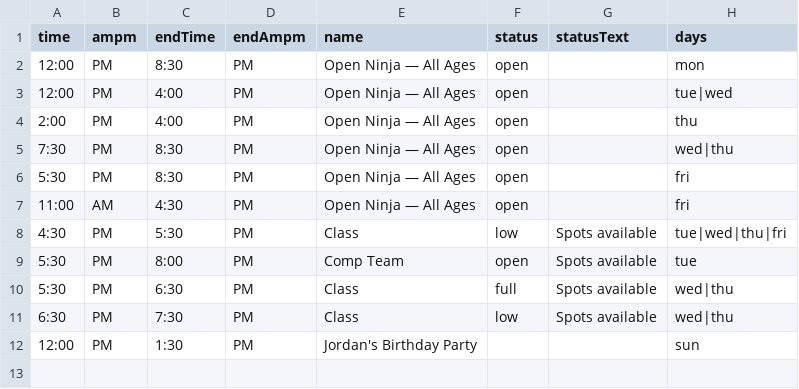
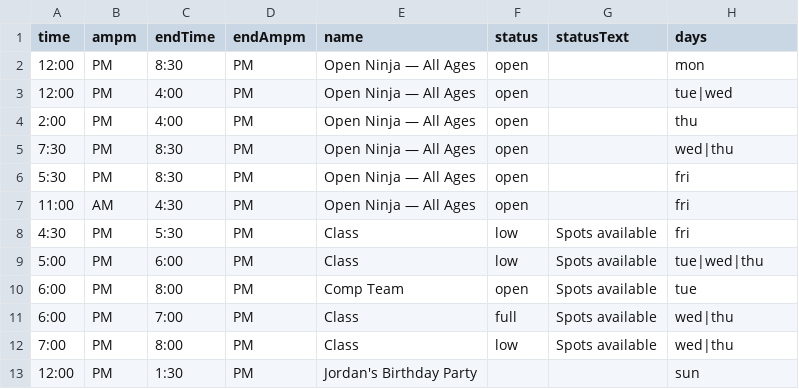
Before and after one commit to MasterCosmo/tcn-display, a CSV file: schedule.csv, drawn as a sheet.

Commit message:
Update schedule.csv

```diff
--- a/schedule.csv
+++ b/schedule.csv
@@ -7,6 +7,7 @@ time,ampm,endTime,endAmpm,name,status,statusText,days
 11:00,AM,4:30,PM,Open Ninja — All Ages,open,,fri
-4:30,PM,5:30,PM,Class,low,Spots available,tue|wed|thu|fri
-5:30,PM,8:00,PM,Comp Team,open,Spots available,tue
-5:30,PM,6:30,PM,Class,full,Spots available,wed|thu
-6:30,PM,7:30,PM,Class,low,Spots available,wed|thu
+4:30,PM,5:30,PM,Class,low,Spots available,fri
+5:00,PM,6:00,PM,Class,low,Spots available,tue|wed|thu
+6:00,PM,8:00,PM,Comp Team,open,Spots available,tue
+6:00,PM,7:00,PM,Class,full,Spots available,wed|thu
+7:00,PM,8:00,PM,Class,low,Spots available,wed|thu
 12:00,PM,1:30,PM,Jordan's Birthday Party,,,sun
```
